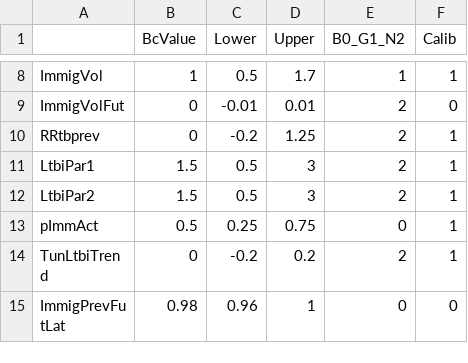
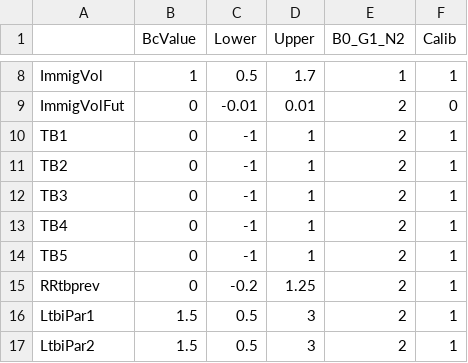
Before and after one commit to PPML/MITUS, a CSV file: inst/extdata/ParamInitST.csv, drawn as a sheet; only a part is shown, gaps mark what is left out; the shorter side is filled out with more unchanged rows.

```diff
--- a/inst/extdata/ParamInitST.csv
+++ b/inst/extdata/ParamInitST.csv
@@ -9,2 +9,7 @@ ImmigVol,1,0.5,1.7,1,1
 ImmigVolFut,0,-0.01,0.01,2,0
+TB1,0,-1,1,2,1
+TB2,0,-1,1,2,1
+TB3,0,-1,1,2,1
+TB4,0,-1,1,2,1
+TB5,0,-1,1,2,1
 RRtbprev,0,-0.2,1.25,2,1
```
Also changed, not shown: inst/extdata/ParamInitState_final.csv, inst/extdata/US/ParamInitUS.csv, 8 other files.
